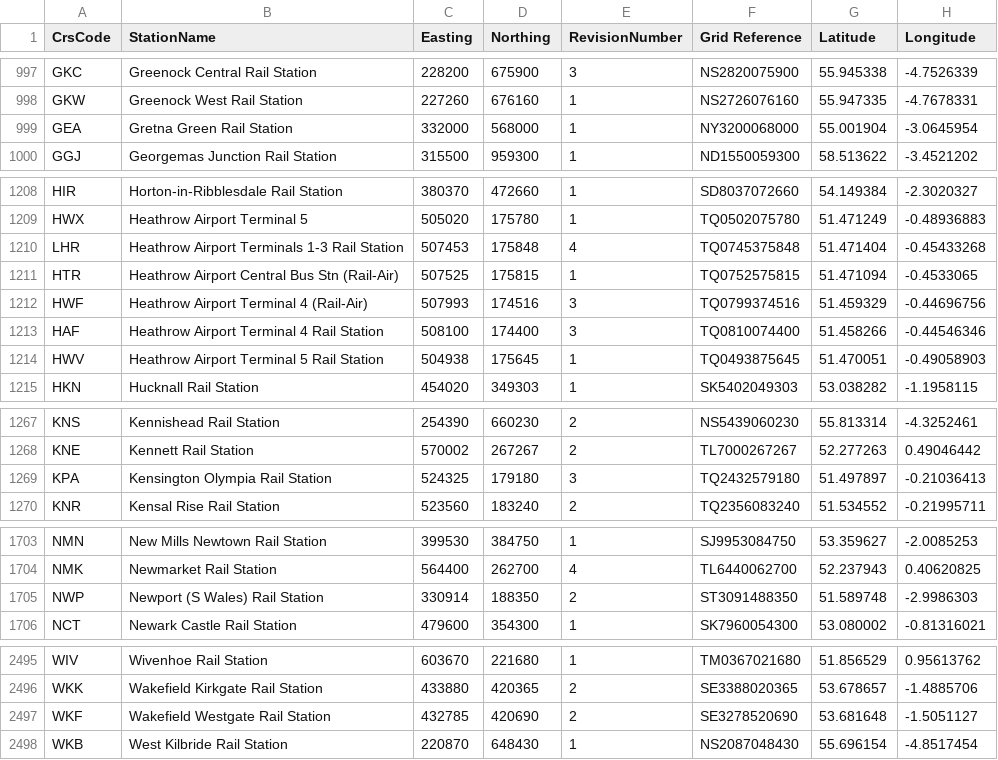
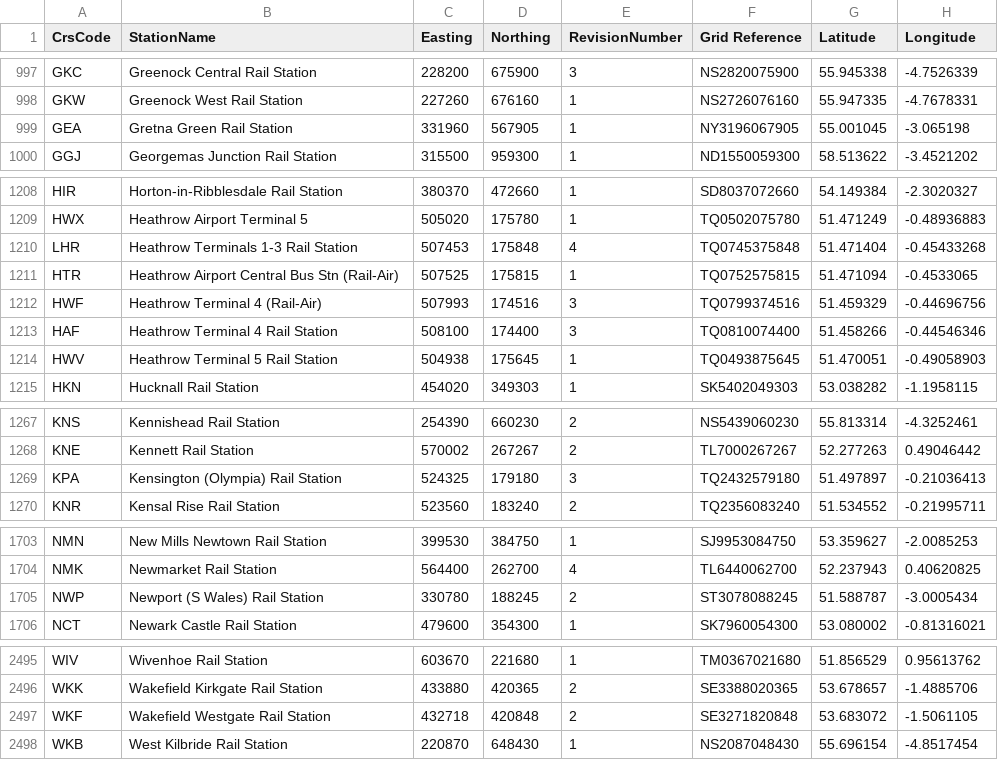
Before and after one commit to ovatsus/Apps, a CSV file: Trains/UKStations.csv, drawn as a sheet; only a part is shown, gaps mark what is left out.

Commit message:
Update UK station data

```diff
--- a/Trains/UKStations.csv
+++ b/Trains/UKStations.csv
@@ -998,3 +998,3 @@ GKC,Greenock Central Rail Station,228200,675900,3,NS2820075900,55.945338,-4.7526
 GKW,Greenock West Rail Station,227260,676160,1,NS2726076160,55.947335,-4.7678331
-GEA,Gretna Green Rail Station,332000,568000,1,NY3200068000,55.001904,-3.0645954
+GEA,Gretna Green Rail Station,331960,567905,1,NY3196067905,55.001045,-3.065198
 GGJ,Georgemas Junction Rail Station,315500,959300,1,ND1550059300,58.513622,-3.4521202
@@ -1209,7 +1209,7 @@ HIR,Horton-in-Ribblesdale Rail Station,380370,472660,1,SD8037072660,54.149384,-2
 HWX,Heathrow Airport Terminal 5,505020,175780,1,TQ0502075780,51.471249,-0.48936883
-LHR,Heathrow Airport Terminals 1-3 Rail Station,507453,175848,4,TQ0745375848,51.471404,-0.45433268
+LHR,Heathrow Terminals 1-3 Rail Station,507453,175848,4,TQ0745375848,51.471404,-0.45433268
 HTR,Heathrow Airport Central Bus Stn (Rail-Air),507525,175815,1,TQ0752575815,51.471094,-0.4533065
-HWF,Heathrow Airport Terminal 4 (Rail-Air),507993,174516,3,TQ0799374516,51.459329,-0.44696756
-HAF,Heathrow Airport Terminal 4 Rail Station,508100,174400,3,TQ0810074400,51.458266,-0.44546346
-HWV,Heathrow Airport Terminal 5 Rail Station,504938,175645,1,TQ0493875645,51.470051,-0.49058903
+HWF,Heathrow Terminal 4 (Rail-Air),507993,174516,3,TQ0799374516,51.459329,-0.44696756
+HAF,Heathrow Terminal 4 Rail Station,508100,174400,3,TQ0810074400,51.458266,-0.44546346
+HWV,Heathrow Terminal 5 Rail Station,504938,175645,1,TQ0493875645,51.470051,-0.49058903
 HKN,Hucknall Rail Station,454020,349303,1,SK5402049303,53.038282,-1.1958115
@@ -1268,3 +1268,3 @@ KNS,Kennishead Rail Station,254390,660230,2,NS5439060230,55.813314,-4.3252461
 KNE,Kennett Rail Station,570002,267267,2,TL7000267267,52.277263,0.49046442
-KPA,Kensington Olympia Rail Station,524325,179180,3,TQ2432579180,51.497897,-0.21036413
+KPA,Kensington (Olympia) Rail Station,524325,179180,3,TQ2432579180,51.497897,-0.21036413
 KNR,Kensal Rise Rail Station,523560,183240,2,TQ2356083240,51.534552,-0.21995711
@@ -1704,3 +1704,3 @@ NMN,New Mills Newtown Rail Station,399530,384750,1,SJ9953084750,53.359627,-2.008
 NMK,Newmarket Rail Station,564400,262700,4,TL6440062700,52.237943,0.40620825
-NWP,Newport (S Wales) Rail Station,330914,188350,2,ST3091488350,51.589748,-2.9986303
+NWP,Newport (S Wales) Rail Station,330780,188245,2,ST3078088245,51.588787,-3.0005434
 NCT,Newark Castle Rail Station,479600,354300,1,SK7960054300,53.080002,-0.81316021
@@ -2496,3 +2496,3 @@ WIV,Wivenhoe Rail Station,603670,221680,1,TM0367021680,51.856529,0.95613762
 WKK,Wakefield Kirkgate Rail Station,433880,420365,2,SE3388020365,53.678657,-1.4885706
-WKF,Wakefield Westgate Rail Station,432785,420690,2,SE3278520690,53.681648,-1.5051127
+WKF,Wakefield Westgate Rail Station,432718,420848,2,SE3271820848,53.683072,-1.5061105
 WKB,West Kilbride Rail Station,220870,648430,1,NS2087048430,55.696154,-4.8517454
```
